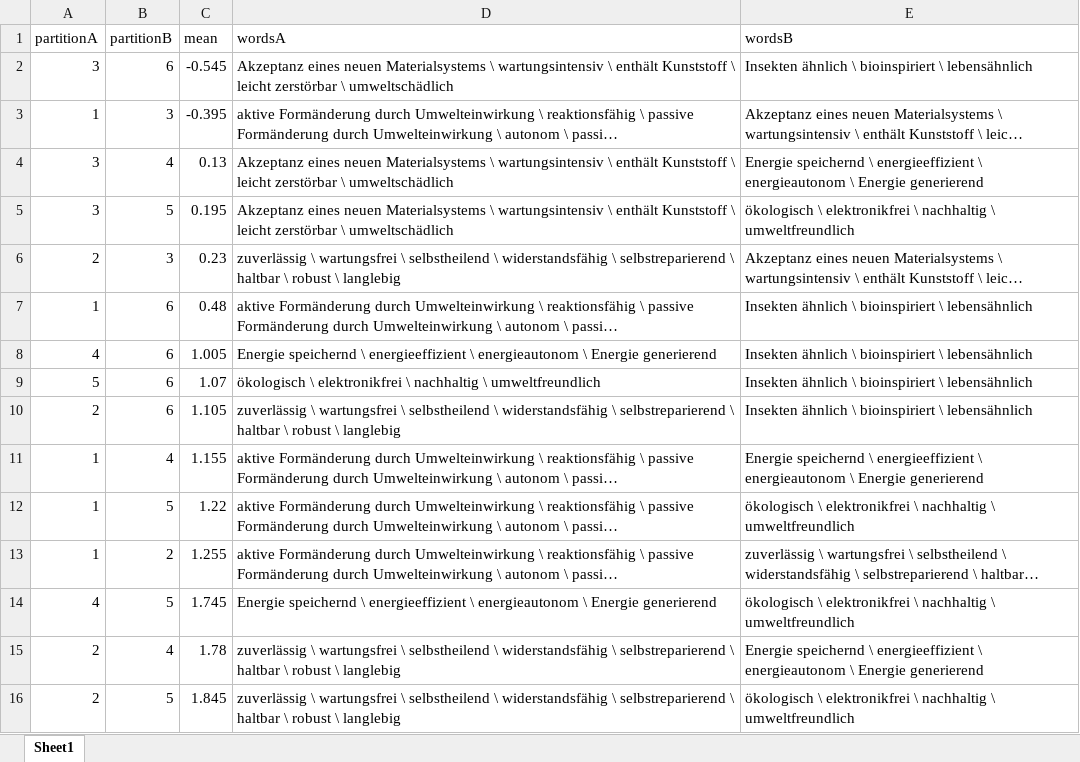
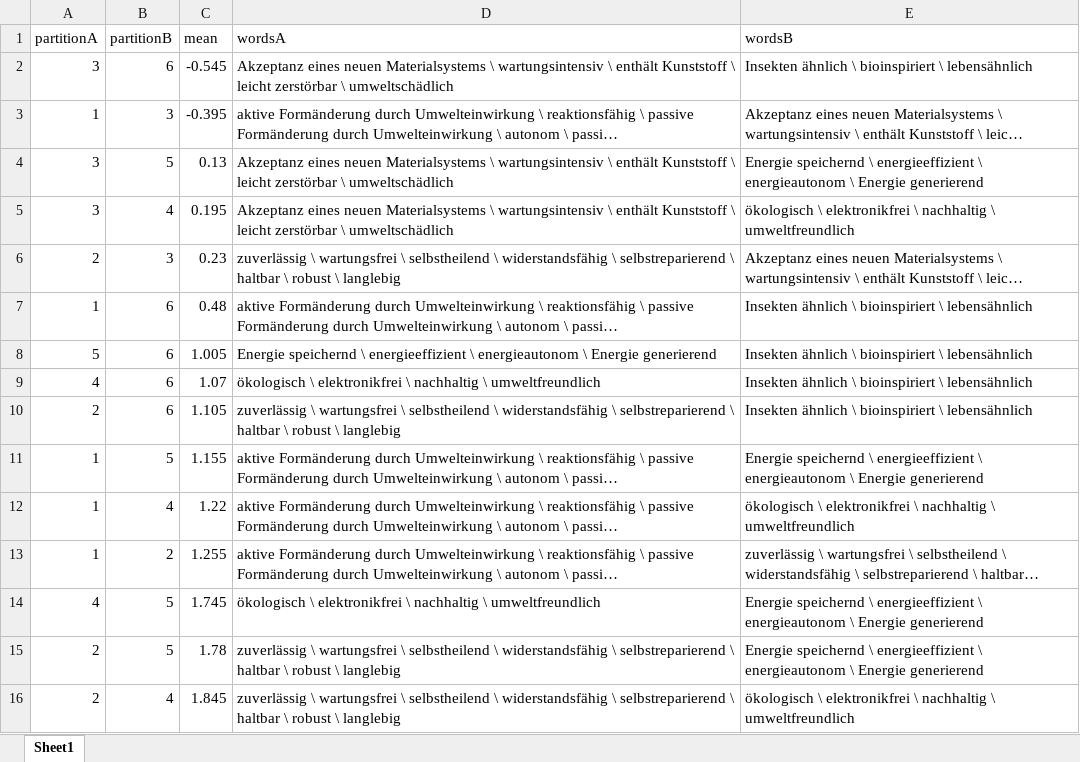
Before and after one commit to FennStatistics/Article_BasalAttributes, an Excel workbook: Analyses/part_II/outputs/02_analyses_CAMs/Leiden algorithm aggregated CAM/LeidenAlgorithm_hypotheses.xlsx, sheet Sheet1, drawn as a sheet; long unchanged cells end in …; values as stored, in another font and other column widths than the file's, no borders; the diff names each change by its address in the sheet, - before the commit and + after, or states it on an @@ line.

```diff
--- a/Analyses/part_II/outputs/02_analyses_CAMs/Leiden algorithm aggregated CAM/LeidenAlgorithm_hypotheses.xlsx (sheet Sheet1)
+++ b/Analyses/part_II/outputs/02_analyses_CAMs/Leiden algorithm aggregated CAM/LeidenAlgorithm_hypotheses.xlsx (sheet Sheet1)
-B4 (partitionB): 4
+B4 (partitionB): 5
-B5 (partitionB): 5
+B5 (partitionB): 4
-A8 (partitionA): 4
+A8 (partitionA): 5
-A9 (partitionA): 5
+A9 (partitionA): 4
-B11 (partitionB): 4
+B11 (partitionB): 5
-B12 (partitionB): 5
+B12 (partitionB): 4
-D14 (wordsA): Energie speichernd \ energieeffizient \ energieautonom \ Energie generierend
+D14 (wordsA): ökologisch \ elektronikfrei \ nachhaltig \ umweltfreundlich
-E14 (wordsB): ökologisch \ elektronikfrei \ nachhaltig \ umweltfreundlich
+E14 (wordsB): Energie speichernd \ energieeffizient \ energieautonom \ Energie generierend
-B15 (partitionB): 4
+B15 (partitionB): 5
-B16 (partitionB): 5
+B16 (partitionB): 4
```
Also changed, not shown: Analyses/part_II/outputs/02_analyses_CAMs/Leiden algorithm aggregated CAM/LeidenAlgorithm_solution.xlsx, 11 other files.
